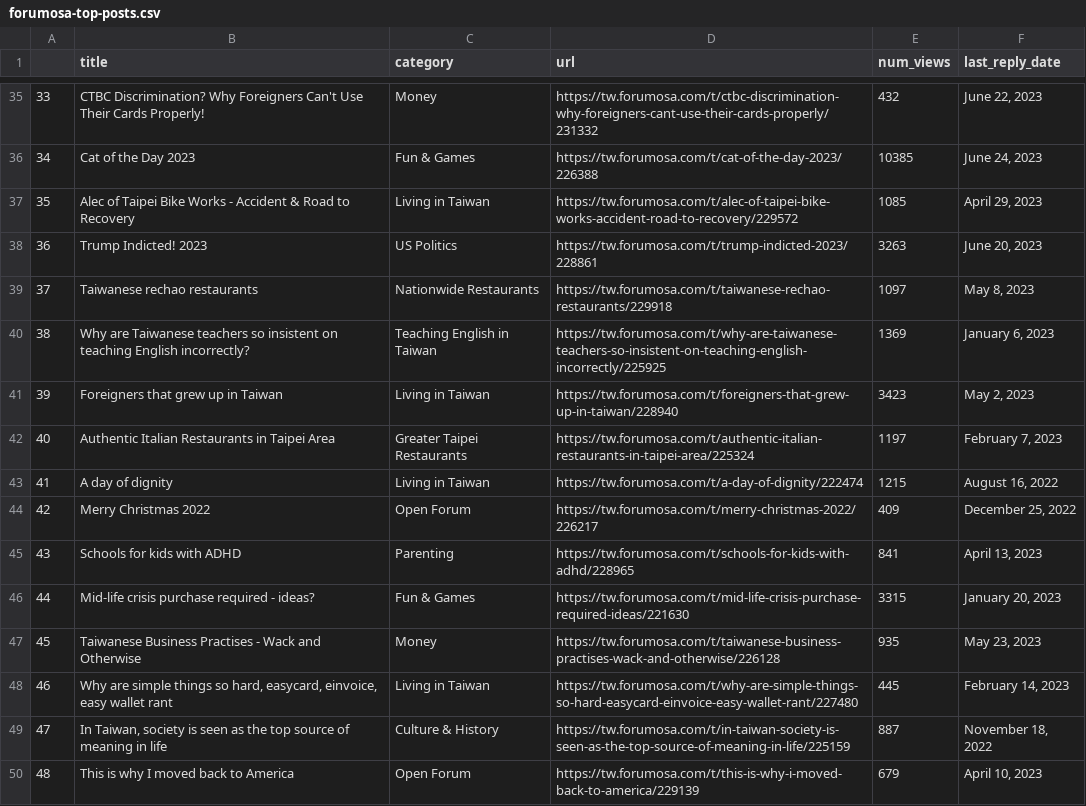
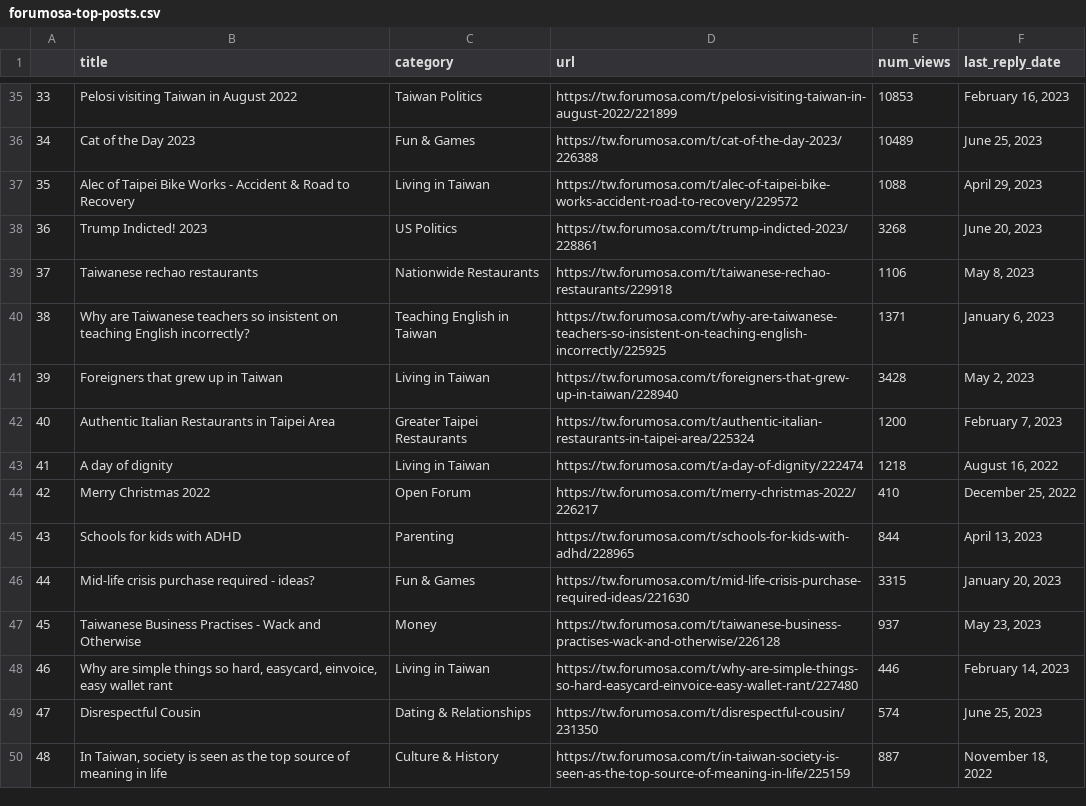
Before and after one commit to ssaanndwich/scrape-forumosa, a CSV file: forumosa-top-posts.csv, drawn as a sheet; only a part is shown, gaps mark what is left out; the diff covers the shown part only.

```diff
--- a/forumosa-top-posts.csv
+++ b/forumosa-top-posts.csv
@@ -35,16 +35,16 @@
-33,CTBC Discrimination? Why Foreigners Can't Use Their Cards Properly!,Money,https://tw.forumosa.com/t/ctbc-discrimination-why-foreigners-cant-use-their-cards-properly/231332,432,"June 22, 2023"
-34,Cat of the Day 2023,Fun & Games,https://tw.forumosa.com/t/cat-of-the-day-2023/226388,10385,"June 24, 2023"
-35,Alec of Taipei Bike Works - Accident & Road to Recovery,Living in Taiwan,https://tw.forumosa.com/t/alec-of-taipei-bike-works-accident-road-to-recovery/229572,1085,"April 29, 2023"
-36,Trump Indicted! 2023,US Politics,https://tw.forumosa.com/t/trump-indicted-2023/228861,3263,"June 20, 2023"
-37,Taiwanese rechao restaurants,Nationwide Restaurants,https://tw.forumosa.com/t/taiwanese-rechao-restaurants/229918,1097,"May 8, 2023"
-38,Why are Taiwanese teachers so insistent on teaching English incorrectly?,Teaching English in Taiwan,https://tw.forumosa.com/t/why-are-taiwanese-teachers-so-insistent-on-teaching-english-incorrectly/225925,1369,"January 6, 2023"
-39,Foreigners that grew up in Taiwan,Living in Taiwan,https://tw.forumosa.com/t/foreigners-that-grew-up-in-taiwan/228940,3423,"May 2, 2023"
-40,Authentic Italian Restaurants in Taipei Area,Greater Taipei Restaurants,https://tw.forumosa.com/t/authentic-italian-restaurants-in-taipei-area/225324,1197,"February 7, 2023"
-41,A day of dignity,Living in Taiwan,https://tw.forumosa.com/t/a-day-of-dignity/222474,1215,"August 16, 2022"
-42,Merry Christmas 2022,Open Forum,https://tw.forumosa.com/t/merry-christmas-2022/226217,409,"December 25, 2022"
-43,Schools for kids with ADHD,Parenting,https://tw.forumosa.com/t/schools-for-kids-with-adhd/228965,841,"April 13, 2023"
+33,Pelosi visiting Taiwan in August 2022,Taiwan Politics,https://tw.forumosa.com/t/pelosi-visiting-taiwan-in-august-2022/221899,10853,"February 16, 2023"
+34,Cat of the Day 2023,Fun & Games,https://tw.forumosa.com/t/cat-of-the-day-2023/226388,10489,"June 25, 2023"
+35,Alec of Taipei Bike Works - Accident & Road to Recovery,Living in Taiwan,https://tw.forumosa.com/t/alec-of-taipei-bike-works-accident-road-to-recovery/229572,1088,"April 29, 2023"
+36,Trump Indicted! 2023,US Politics,https://tw.forumosa.com/t/trump-indicted-2023/228861,3268,"June 20, 2023"
+37,Taiwanese rechao restaurants,Nationwide Restaurants,https://tw.forumosa.com/t/taiwanese-rechao-restaurants/229918,1106,"May 8, 2023"
+38,Why are Taiwanese teachers so insistent on teaching English incorrectly?,Teaching English in Taiwan,https://tw.forumosa.com/t/why-are-taiwanese-teachers-so-insistent-on-teaching-english-incorrectly/225925,1371,"January 6, 2023"
+39,Foreigners that grew up in Taiwan,Living in Taiwan,https://tw.forumosa.com/t/foreigners-that-grew-up-in-taiwan/228940,3428,"May 2, 2023"
+40,Authentic Italian Restaurants in Taipei Area,Greater Taipei Restaurants,https://tw.forumosa.com/t/authentic-italian-restaurants-in-taipei-area/225324,1200,"February 7, 2023"
+41,A day of dignity,Living in Taiwan,https://tw.forumosa.com/t/a-day-of-dignity/222474,1218,"August 16, 2022"
+42,Merry Christmas 2022,Open Forum,https://tw.forumosa.com/t/merry-christmas-2022/226217,410,"December 25, 2022"
+43,Schools for kids with ADHD,Parenting,https://tw.forumosa.com/t/schools-for-kids-with-adhd/228965,844,"April 13, 2023"
 44,Mid-life crisis purchase required - ideas?,Fun & Games,https://tw.forumosa.com/t/mid-life-crisis-purchase-required-ideas/221630,3315,"January 20, 2023"
-45,Taiwanese Business Practises - Wack and Otherwise,Money,https://tw.forumosa.com/t/taiwanese-business-practises-wack-and-otherwise/226128,935,"May 23, 2023"
-46,"Why are simple things so hard, easycard, einvoice, easy wallet rant",Living in Taiwan,https://tw.forumosa.com/t/why-are-simple-things-so-hard-easycard-einvoice-easy-wallet-rant/227480,445,"February 14, 2023"
-47,"In Taiwan, society is seen as the top source of meaning in life",Culture & History,https://tw.forumosa.com/t/in-taiwan-society-is-seen-as-the-top-source-of-meaning-in-life/225159,887,"November 18, 2022"
-48,This is why I moved back to America,Open Forum,https://tw.forumosa.com/t/this-is-why-i-moved-back-to-america/229139,679,"April 10, 2023"
+45,Taiwanese Business Practises - Wack and Otherwise,Money,https://tw.forumosa.com/t/taiwanese-business-practises-wack-and-otherwise/226128,937,"May 23, 2023"
+46,"Why are simple things so hard, easycard, einvoice, easy wallet rant",Living in Taiwan,https://tw.forumosa.com/t/why-are-simple-things-so-hard-easycard-einvoice-easy-wallet-rant/227480,446,"February 14, 2023"
+47,Disrespectful Cousin,Dating & Relationships,https://tw.forumosa.com/t/disrespectful-cousin/231350,574,"June 25, 2023"
+48,"In Taiwan, society is seen as the top source of meaning in life",Culture & History,https://tw.forumosa.com/t/in-taiwan-society-is-seen-as-the-top-source-of-meaning-in-life/225159,887,"November 18, 2022"
```
Also changed, not shown: 64 edited cells elsewhere in this file.
